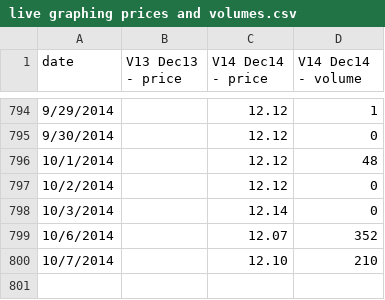
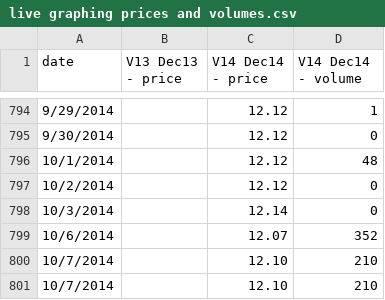
Before and after one commit to climatepolicy/dashboard, a CSV file: csv/live graphing prices and volumes.csv, drawn as a sheet; only a part is shown, gaps mark what is left out; the diff names each change by its address in the sheet, - before the commit and + after, or states it on an @@ line.

Commit message:
Latest data

```diff
--- a/csv/live graphing prices and volumes.csv
+++ b/csv/live graphing prices and volumes.csv
+row 801: 10/7/2014 |  | 12.10 | 210
```
